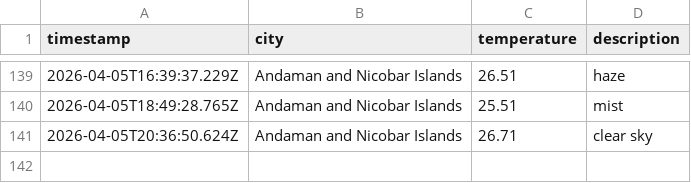
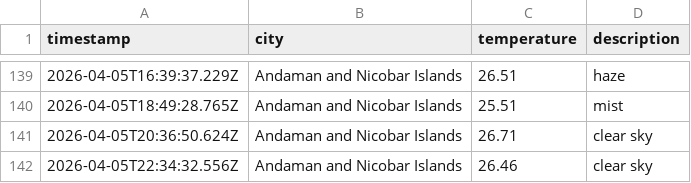
Before and after one commit to dougthenugget21/Weather-App-JS, a CSV file: data/weather_log.csv, drawn as a sheet; only a part is shown, gaps mark what is left out.

```diff
--- a/data/weather_log.csv
+++ b/data/weather_log.csv
@@ -141 +141,2 @@ timestamp,city,temperature,description
 2026-04-05T20:36:50.624Z,Andaman and Nicobar Islands,26.71,clear sky
+2026-04-05T22:34:32.556Z,Andaman and Nicobar Islands,26.46,clear sky
```
Also changed, not shown: 1 other file.
